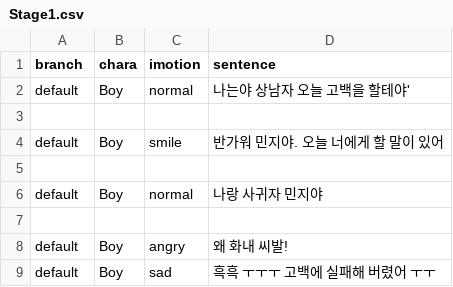
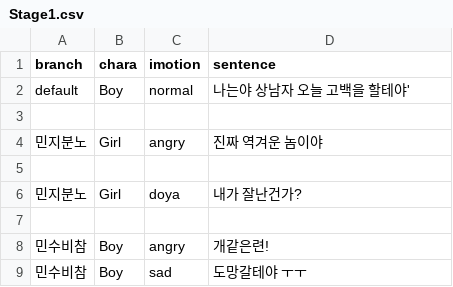
Before and after one commit to minwoo00044/mydialog, a CSV file: Assets/Resources/Stage1.csv, drawn as a sheet.

```diff
--- a/Assets/Resources/Stage1.csv
+++ b/Assets/Resources/Stage1.csv
@@ -3,7 +3,7 @@ default,Boy,normal,나는야 상남자 오늘 고백을 할테야'
 ,,,
-default,Boy,smile,반가워 민지야. 오늘 너에게 할 말이 있어
+민지분노,Girl,angry,진짜 역겨운 놈이야
 ,,,
-default,Boy,normal,나랑 사귀자 민지야
+민지분노,Girl,doya,내가 잘난건가?
 ,,,
-default,Boy,angry,왜 화내 씨발!
-default,Boy,sad,흑흑 ㅜㅜㅜ 고백에 실패해 버렸어 ㅜㅜ
+민수비참,Boy,angry,개같은련!
+민수비참,Boy,sad,도망갈테야 ㅜㅜ
```
Also changed, not shown: 15 other files.
